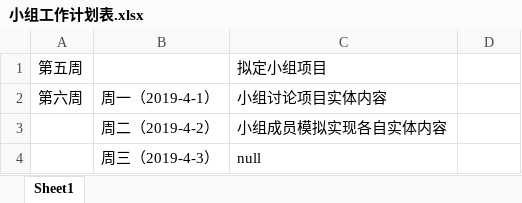
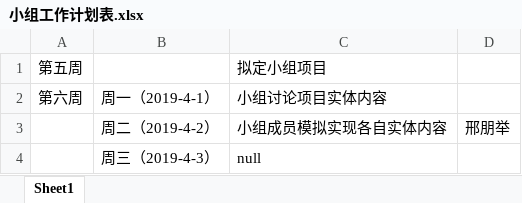
Before and after one commit to ly934060690/OSALS, an Excel workbook: doc/小组工作计划表.xlsx, sheet Sheet1, drawn as a sheet; values as stored, in another font and other column widths than the file's, no borders; the diff names each change by its address in the sheet, - before the commit and + after, or states it on an @@ line.

Commit message:
Update 小组工作计划表.xlsx

```diff
--- a/doc/小组工作计划表.xlsx (sheet Sheet1)
+++ b/doc/小组工作计划表.xlsx (sheet Sheet1)
-D3: (empty)
+D3: 邢朋举
```
